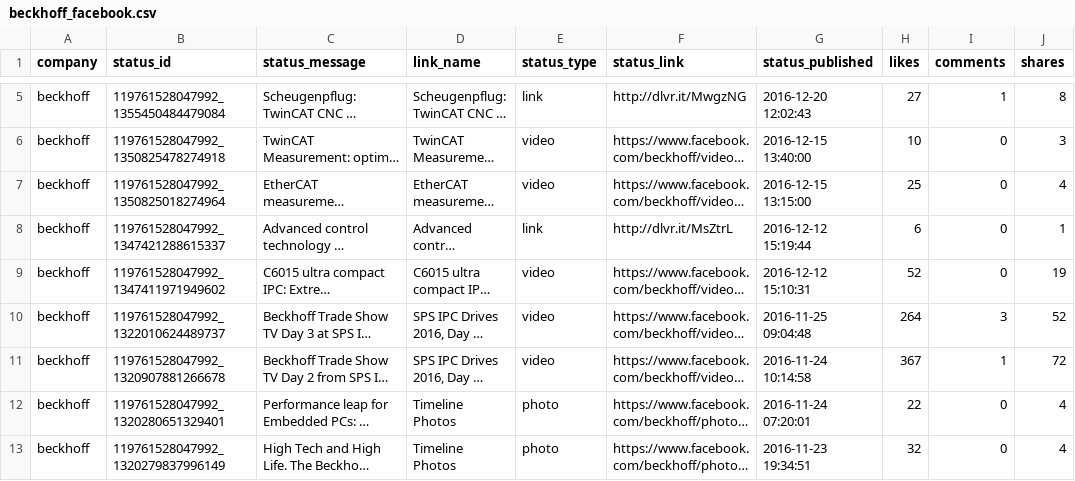
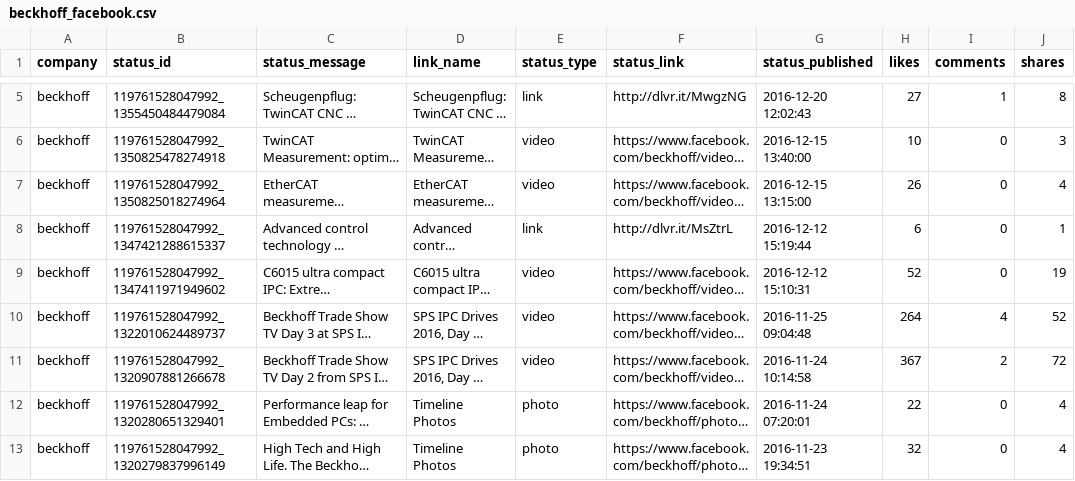
Before and after one commit to jpkunkler/Social-Media-Analysis, a CSV file: Arend/facebook/beckhoff_facebook.csv, drawn as a sheet; only a part is shown, gaps mark what is left out; long unchanged cells end in …; the diff names each change by its address in the sheet, - before the commit and + after, or states it on an @@ line.

```diff
--- a/Arend/facebook/beckhoff_facebook.csv
+++ b/Arend/facebook/beckhoff_facebook.csv
-H7 (likes): 25
+H7 (likes): 26
-I10 (comments): 3
+I10 (comments): 4
-I11 (comments): 1
+I11 (comments): 2
```
Also changed, not shown: Arend/facebook/arend_facebook.csv, Arend/facebook/blumenbecker_facebook.csv, 6 other files.
